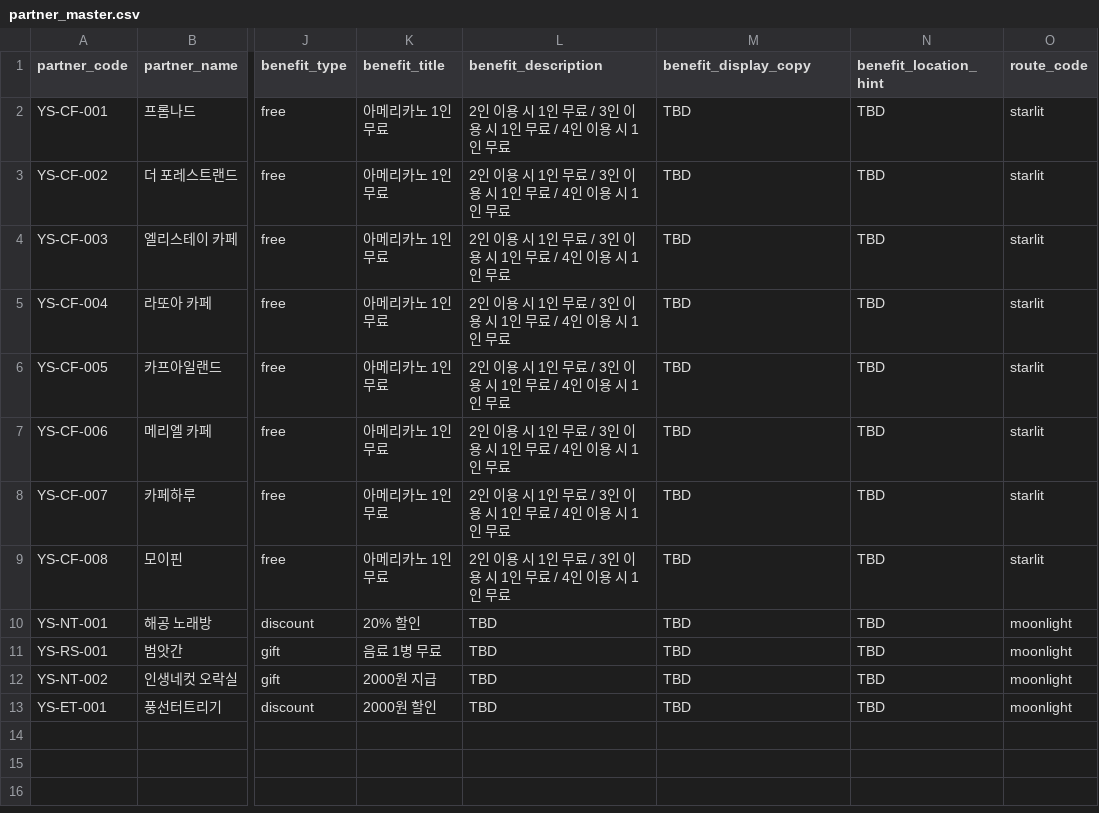
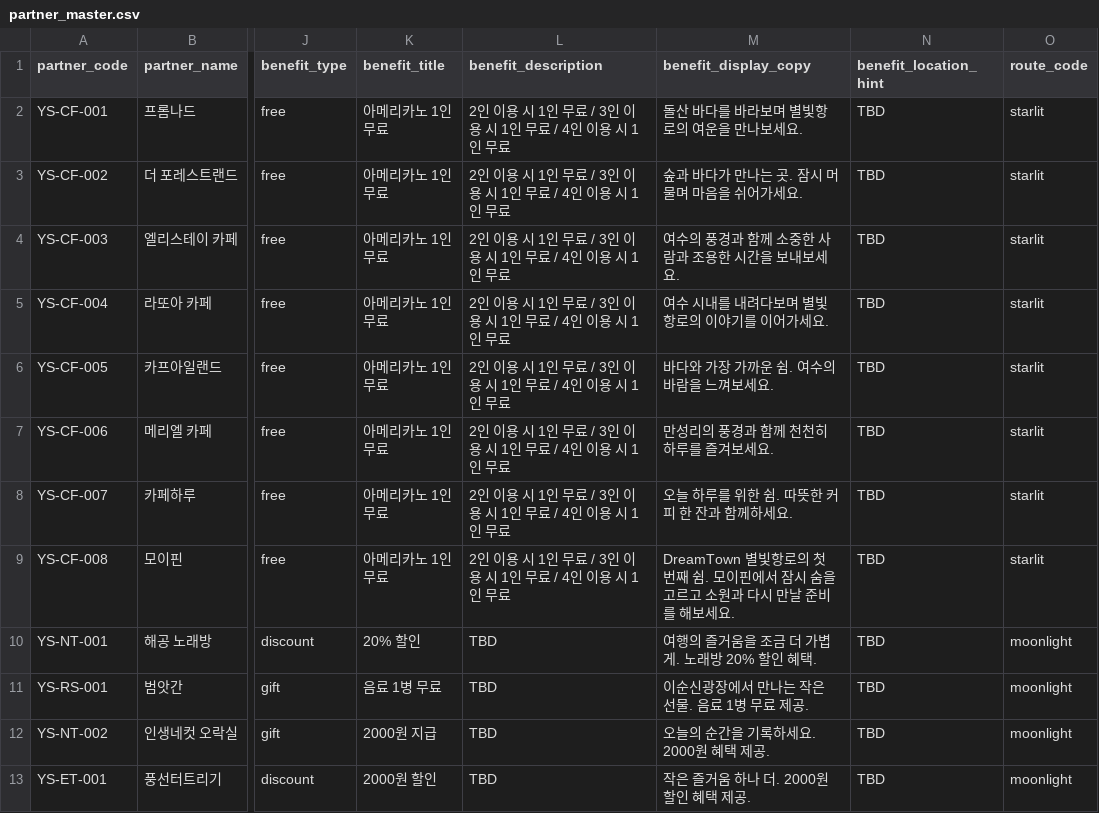
Before and after one commit to ys6448761-hue/daily-miracles-app, a CSV file: docs/ssot/ops/partner_master.csv, drawn as a sheet; only a part is shown, gaps mark what is left out; the diff names each change by its address in the sheet, - before the commit and + after, or states it on an @@ line.

```diff
--- a/docs/ssot/ops/partner_master.csv
+++ b/docs/ssot/ops/partner_master.csv
-M2 (benefit_display_copy): TBD
+M2 (benefit_display_copy): 돌산 바다를 바라보며 별빛항로의 여운을 만나보세요.
-M3 (benefit_display_copy): TBD
+M3 (benefit_display_copy): 숲과 바다가 만나는 곳. 잠시 머물며 마음을 쉬어가세요.
-M4 (benefit_display_copy): TBD
+M4 (benefit_display_copy): 여수의 풍경과 함께 소중한 사람과 조용한 시간을 보내보세요.
-M5 (benefit_display_copy): TBD
+M5 (benefit_display_copy): 여수 시내를 내려다보며 별빛항로의 이야기를 이어가세요.
-M6 (benefit_display_copy): TBD
+M6 (benefit_display_copy): 바다와 가장 가까운 쉼. 여수의 바람을 느껴보세요.
-M7 (benefit_display_copy): TBD
+M7 (benefit_display_copy): 만성리의 풍경과 함께 천천히 하루를 즐겨보세요.
-M8 (benefit_display_copy): TBD
+M8 (benefit_display_copy): 오늘 하루를 위한 쉼. 따뜻한 커피 한 잔과 함께하세요.
-M9 (benefit_display_copy): TBD
+M9 (benefit_display_copy): DreamTown 별빛항로의 첫 번째 쉼. 모이핀에서 잠시 숨을 고르고 소원과 다시 만날 준비를 해보세요.
-M10 (benefit_display_copy): TBD
+M10 (benefit_display_copy): 여행의 즐거움을 조금 더 가볍게. 노래방 20% 할인 혜택.
-M11 (benefit_display_copy): TBD
+M11 (benefit_display_copy): 이순신광장에서 만나는 작은 선물. 음료 1병 무료 제공.
-M12 (benefit_display_copy): TBD
+M12 (benefit_display_copy): 오늘의 순간을 기록하세요. 2000원 혜택 제공.
-M13 (benefit_display_copy): TBD
+M13 (benefit_display_copy): 작은 즐거움 하나 더. 2000원 할인 혜택 제공.
```
Also changed, not shown: 3 other files.
